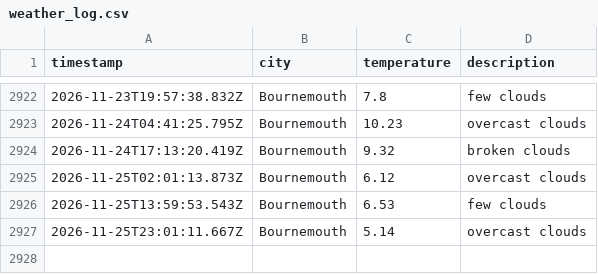
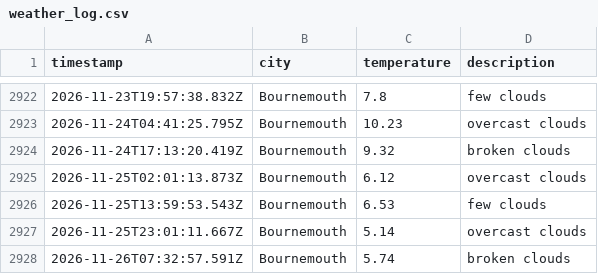
Before and after one commit to jostling01/DataOps-weather-js, a CSV file: data/weather_log.csv, drawn as a sheet; only a part is shown, gaps mark what is left out; the diff names each change by its address in the sheet, - before the commit and + after, or states it on an @@ line.

```diff
--- a/data/weather_log.csv
+++ b/data/weather_log.csv
+row 2928: 2026-11-26T07:32:57.591Z | Bournemouth | 5.74 | broken clouds
```
Also changed, not shown: 1 other file.
